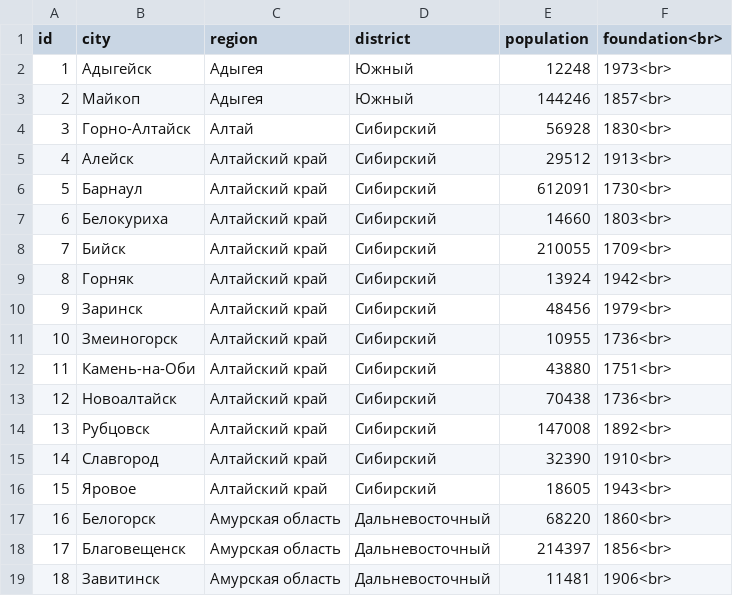
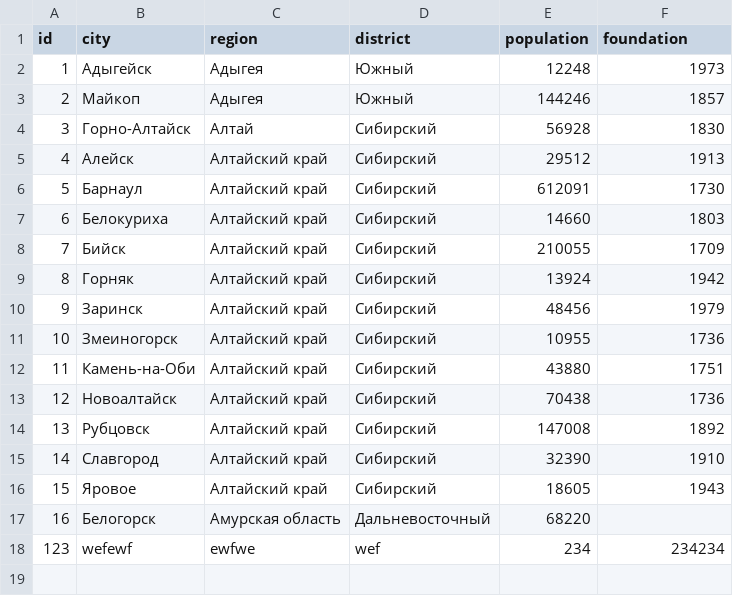
Before and after one commit to AndreyGavrilov1993/csvManager, a CSV file: data.csv, drawn as a sheet.

```diff
--- a/data.csv
+++ b/data.csv
@@ -1,19 +1,18 @@
-id;city;region;district;population;foundation<br>
-1;Адыгейск;Адыгея;Южный;12248;1973<br>
-2;Майкоп;Адыгея;Южный;144246;1857<br>
-3;Горно-Алтайск;Алтай;Сибирский;56928;1830<br>
-4;Алейск;Алтайский край;Сибирский;29512;1913<br>
-5;Барнаул;Алтайский край;Сибирский;612091;1730<br>
-6;Белокуриха;Алтайский край;Сибирский;14660;1803<br>
-7;Бийск;Алтайский край;Сибирский;210055;1709<br>
-8;Горняк;Алтайский край;Сибирский;13924;1942<br>
-9;Заринск;Алтайский край;Сибирский;48456;1979<br>
-10;Змеиногорск;Алтайский край;Сибирский;10955;1736<br>
-11;Камень-на-Оби;Алтайский край;Сибирский;43880;1751<br>
-12;Новоалтайск;Алтайский край;Сибирский;70438;1736<br>
-13;Рубцовск;Алтайский край;Сибирский;147008;1892<br>
-14;Славгород;Алтайский край;Сибирский;32390;1910<br>
-15;Яровое;Алтайский край;Сибирский;18605;1943<br>
-16;Белогорск;Амурская область;Дальневосточный;68220;1860<br>
-17;Благовещенск;Амурская область;Дальневосточный;214397;1856<br>
-18;Завитинск;Амурская область;Дальневосточный;11481;1906<br>
+id;city;region;district;population;foundation
+1;Адыгейск;Адыгея;Южный;12248;1973
+2;Майкоп;Адыгея;Южный;144246;1857
+3;Горно-Алтайск;Алтай;Сибирский;56928;1830
+4;Алейск;Алтайский край;Сибирский;29512;1913
+5;Барнаул;Алтайский край;Сибирский;612091;1730
+6;Белокуриха;Алтайский край;Сибирский;14660;1803
+7;Бийск;Алтайский край;Сибирский;210055;1709
+8;Горняк;Алтайский край;Сибирский;13924;1942
+9;Заринск;Алтайский край;Сибирский;48456;1979
+10;Змеиногорск;Алтайский край;Сибирский;10955;1736
+11;Камень-на-Оби;Алтайский край;Сибирский;43880;1751
+12;Новоалтайск;Алтайский край;Сибирский;70438;1736
+13;Рубцовск;Алтайский край;Сибирский;147008;1892
+14;Славгород;Алтайский край;Сибирский;32390;1910
+15;Яровое;Алтайский край;Сибирский;18605;1943
+16;Белогорск;Амурская область;Дальневосточный;68220
+123;wefewf;ewfwe;wef;234;234234
```
Also changed, not shown: 4 other files.
